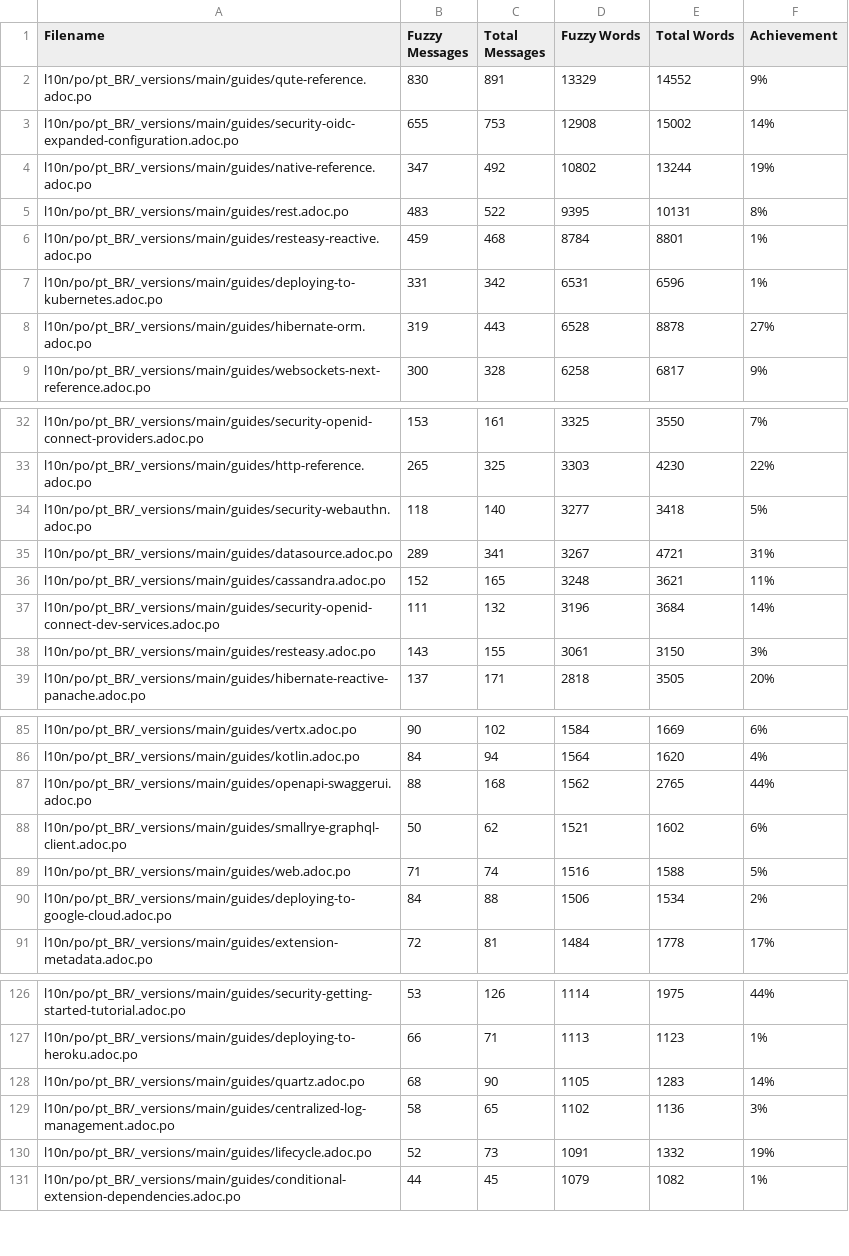
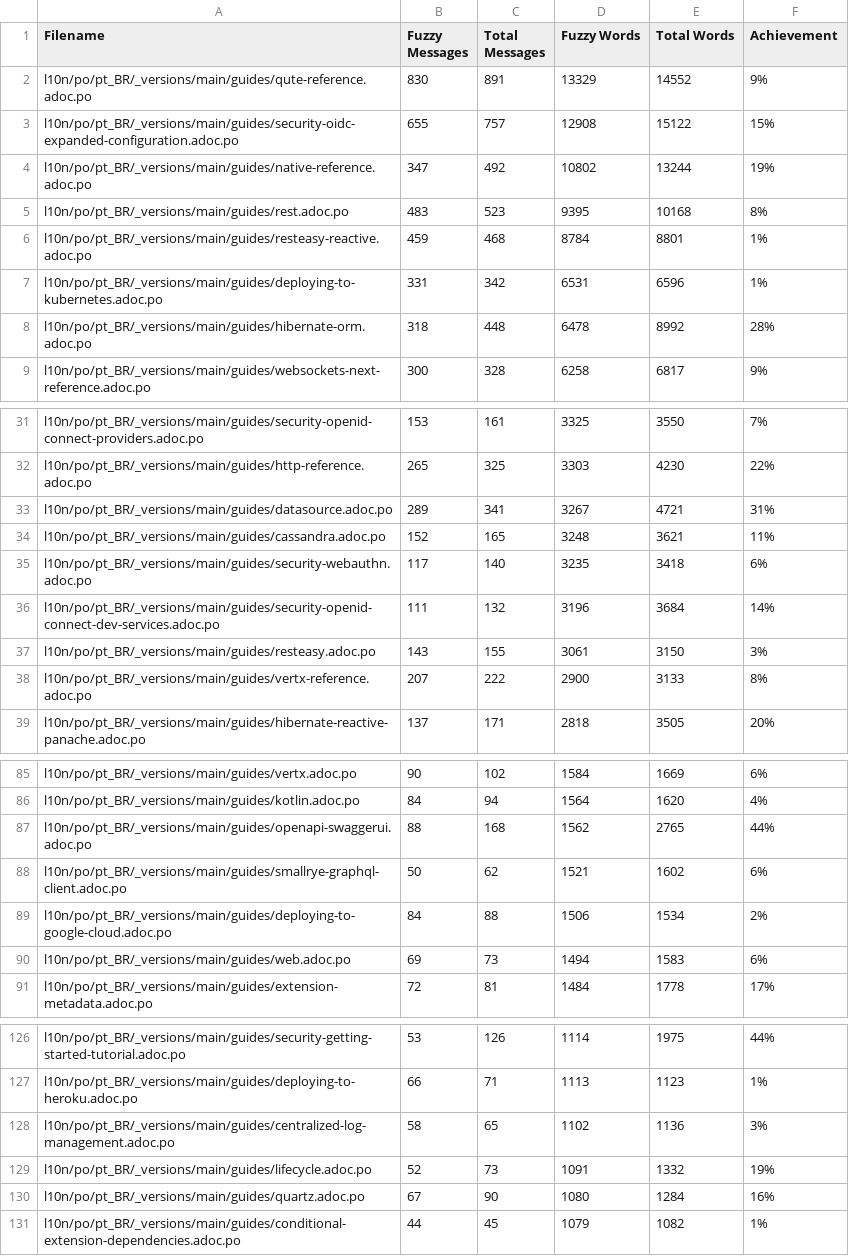
Before and after one commit to omatheusmesmo/pt.quarkus.io, a CSV file: l10n/stats/main-guides-translation.csv, drawn as a sheet; only a part is shown, gaps mark what is left out; the diff covers the shown part only.

```diff
--- a/l10n/stats/main-guides-translation.csv
+++ b/l10n/stats/main-guides-translation.csv
@@ -2,8 +2,8 @@ Filename, Fuzzy Messages, Total Messages, Fuzzy Words, Total Words, Achievement
 l10n/po/pt_BR/_versions/main/guides/qute-reference.adoc.po, 830, 891, 13329, 14552, 9%
-l10n/po/pt_BR/_versions/main/guides/security-oidc-expanded-configuration.adoc.po, 655, 753, 12908, 15002, 14%
+l10n/po/pt_BR/_versions/main/guides/security-oidc-expanded-configuration.adoc.po, 655, 757, 12908, 15122, 15%
 l10n/po/pt_BR/_versions/main/guides/native-reference.adoc.po, 347, 492, 10802, 13244, 19%
-l10n/po/pt_BR/_versions/main/guides/rest.adoc.po, 483, 522, 9395, 10131, 8%
+l10n/po/pt_BR/_versions/main/guides/rest.adoc.po, 483, 523, 9395, 10168, 8%
 l10n/po/pt_BR/_versions/main/guides/resteasy-reactive.adoc.po, 459, 468, 8784, 8801, 1%
 l10n/po/pt_BR/_versions/main/guides/deploying-to-kubernetes.adoc.po, 331, 342, 6531, 6596, 1%
-l10n/po/pt_BR/_versions/main/guides/hibernate-orm.adoc.po, 319, 443, 6528, 8878, 27%
+l10n/po/pt_BR/_versions/main/guides/hibernate-orm.adoc.po, 318, 448, 6478, 8992, 28%
 l10n/po/pt_BR/_versions/main/guides/websockets-next-reference.adoc.po, 300, 328, 6258, 6817, 9%
@@ -33,7 +32,8 @@ l10n/po/pt_BR/_versions/main/guides/security-openid-connect-providers.adoc.po, 1
 l10n/po/pt_BR/_versions/main/guides/http-reference.adoc.po, 265, 325, 3303, 4230, 22%
-l10n/po/pt_BR/_versions/main/guides/security-webauthn.adoc.po, 118, 140, 3277, 3418, 5%
 l10n/po/pt_BR/_versions/main/guides/datasource.adoc.po, 289, 341, 3267, 4721, 31%
 l10n/po/pt_BR/_versions/main/guides/cassandra.adoc.po, 152, 165, 3248, 3621, 11%
+l10n/po/pt_BR/_versions/main/guides/security-webauthn.adoc.po, 117, 140, 3235, 3418, 6%
 l10n/po/pt_BR/_versions/main/guides/security-openid-connect-dev-services.adoc.po, 111, 132, 3196, 3684, 14%
 l10n/po/pt_BR/_versions/main/guides/resteasy.adoc.po, 143, 155, 3061, 3150, 3%
+l10n/po/pt_BR/_versions/main/guides/vertx-reference.adoc.po, 207, 222, 2900, 3133, 8%
 l10n/po/pt_BR/_versions/main/guides/hibernate-reactive-panache.adoc.po, 137, 171, 2818, 3505, 20%
@@ -88,4 +88,4 @@ l10n/po/pt_BR/_versions/main/guides/openapi-swaggerui.adoc.po, 88, 168, 1562, 27
 l10n/po/pt_BR/_versions/main/guides/smallrye-graphql-client.adoc.po, 50, 62, 1521, 1602, 6%
-l10n/po/pt_BR/_versions/main/guides/web.adoc.po, 71, 74, 1516, 1588, 5%
 l10n/po/pt_BR/_versions/main/guides/deploying-to-google-cloud.adoc.po, 84, 88, 1506, 1534, 2%
+l10n/po/pt_BR/_versions/main/guides/web.adoc.po, 69, 73, 1494, 1583, 6%
 l10n/po/pt_BR/_versions/main/guides/extension-metadata.adoc.po, 72, 81, 1484, 1778, 17%
@@ -127,5 +127,5 @@ l10n/po/pt_BR/_versions/main/guides/security-getting-started-tutorial.adoc.po, 5
 l10n/po/pt_BR/_versions/main/guides/deploying-to-heroku.adoc.po, 66, 71, 1113, 1123, 1%
-l10n/po/pt_BR/_versions/main/guides/quartz.adoc.po, 68, 90, 1105, 1283, 14%
 l10n/po/pt_BR/_versions/main/guides/centralized-log-management.adoc.po, 58, 65, 1102, 1136, 3%
 l10n/po/pt_BR/_versions/main/guides/lifecycle.adoc.po, 52, 73, 1091, 1332, 19%
+l10n/po/pt_BR/_versions/main/guides/quartz.adoc.po, 67, 90, 1080, 1284, 16%
 l10n/po/pt_BR/_versions/main/guides/conditional-extension-dependencies.adoc.po, 44, 45, 1079, 1082, 1%
```
Also changed, not shown: 2 added rows, 2 removed rows and 18 edited cells elsewhere in this file, l10n/stats/latest-guides-translation.csv, l10n/stats/misc-translation.csv, 1 other file.
